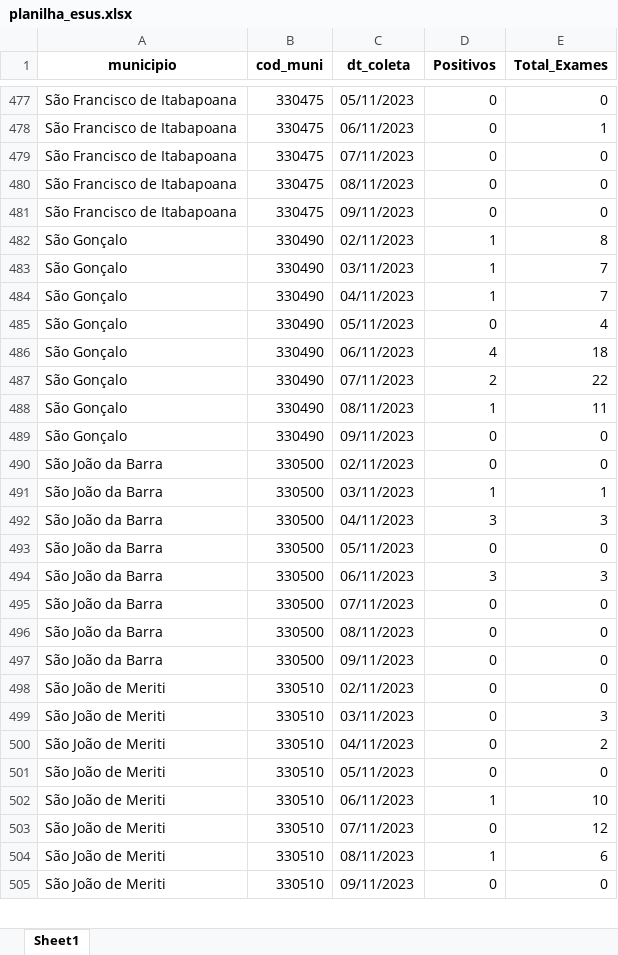
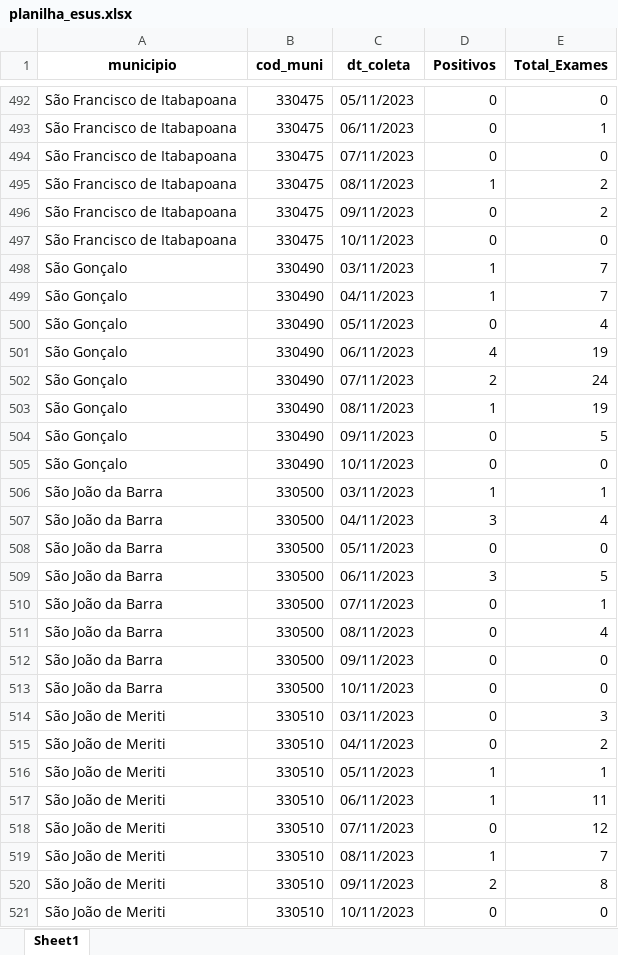
Before and after one commit to eduardompeixoto/Taxa-de-Positividade-AG-E-SUS, an Excel workbook: inst/planilha_esus.xlsx, sheet Sheet1, drawn as a sheet; only a part is shown, gaps mark what is left out; values as stored, in another font and other column widths than the file's, no borders; removed rows and columns are numbered as before the commit, all else as after; the diff covers the shown part only; the diff names each change by its address in the sheet, - before the commit and + after, or states it on an @@ line.

```diff
--- a/inst/planilha_esus.xlsx (sheet Sheet1)
+++ b/inst/planilha_esus.xlsx (sheet Sheet1)
+row 495: São Francisco de Itabapoana | 330475 | 08/11/2023 | 1 | 2
-C496 (dt_coleta): 08/11/2023
+C496 (dt_coleta): 09/11/2023
-E496 (Total_Exames): 0
+E496 (Total_Exames): 2
-C497 (dt_coleta): 09/11/2023
+C497 (dt_coleta): 10/11/2023
-row 482: São Gonçalo | 330490 | 02/11/2023 | 1 | 8
-E501 (Total_Exames): 18
+E501 (Total_Exames): 19
-E502 (Total_Exames): 22
+E502 (Total_Exames): 24
-E503 (Total_Exames): 11
+E503 (Total_Exames): 19
+row 504: São Gonçalo | 330490 | 09/11/2023 | 0 | 5
-C505 (dt_coleta): 09/11/2023
+C505 (dt_coleta): 10/11/2023
-row 490: São João da Barra | 330500 | 02/11/2023 | 0 | 0
-E507 (Total_Exames): 3
+E507 (Total_Exames): 4
-E509 (Total_Exames): 3
+E509 (Total_Exames): 5
-E510 (Total_Exames): 0
+E510 (Total_Exames): 1
-E511 (Total_Exames): 0
+E511 (Total_Exames): 4
-A513 (municipio): São João de Meriti
+A513 (municipio): São João da Barra
-B513 (cod_muni): 330510
+B513 (cod_muni): 330500
-C513 (dt_coleta): 02/11/2023
+C513 (dt_coleta): 10/11/2023
-D516 (Positivos): 0
+D516 (Positivos): 1
-E516 (Total_Exames): 0
+E516 (Total_Exames): 1
-E517 (Total_Exames): 10
+E517 (Total_Exames): 11
-E519 (Total_Exames): 6
+E519 (Total_Exames): 7
+row 520: São João de Meriti | 330510 | 09/11/2023 | 2 | 8
-C521 (dt_coleta): 09/11/2023
+C521 (dt_coleta): 10/11/2023
```
Also changed, not shown: 84 added rows, 53 removed rows and 222 edited cells elsewhere in this sheet.
